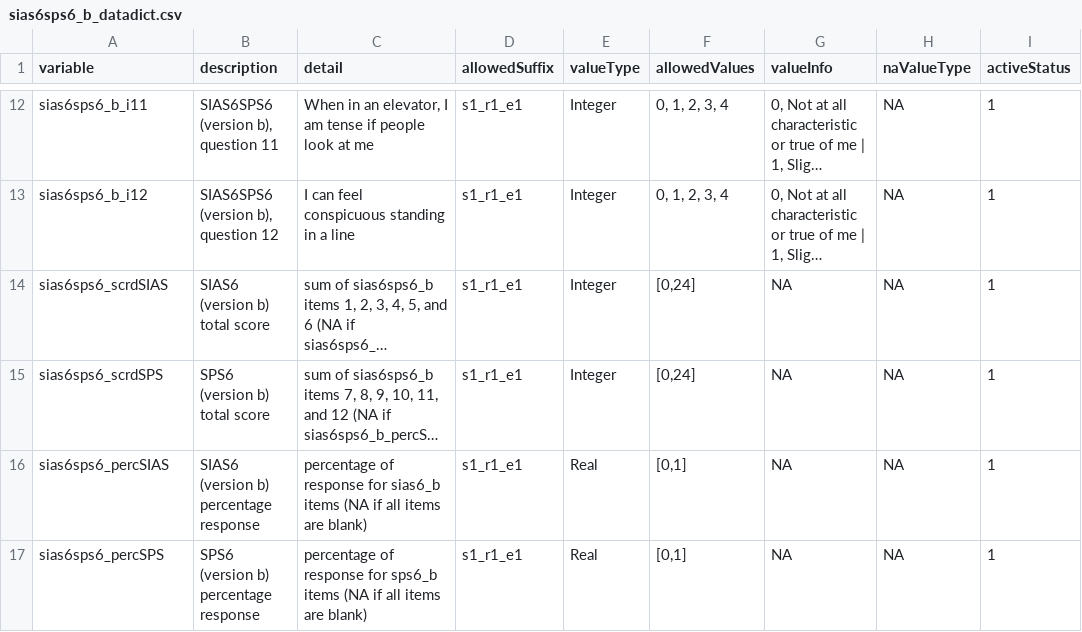
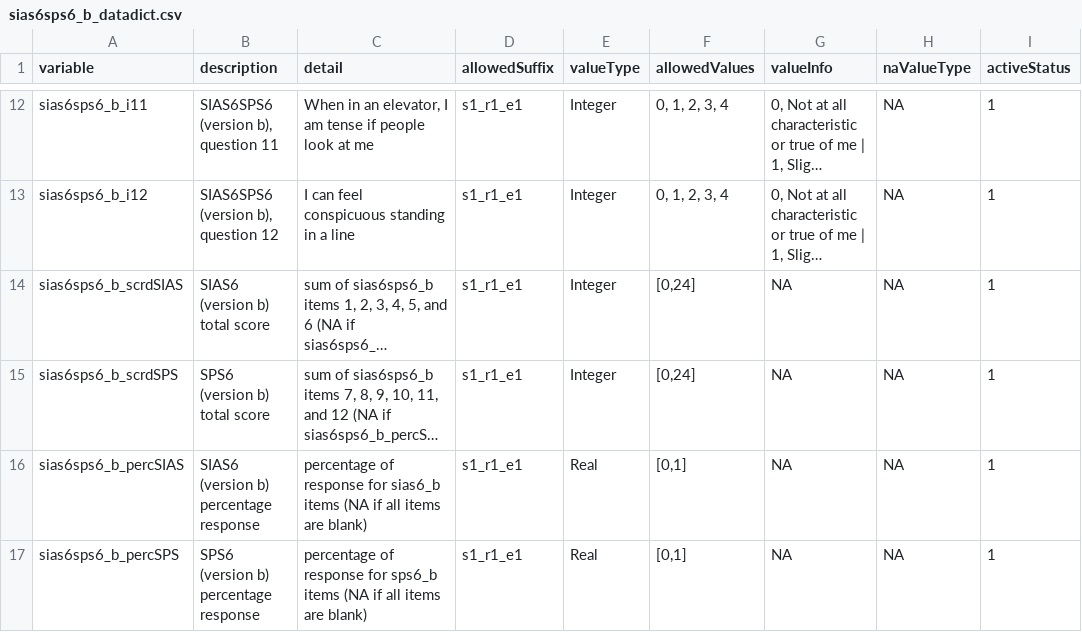
Before and after one commit to davhunt/instruments, a CSV file: sias6/sias6sps6_b/sias6sps6_b_datadict.csv, drawn as a sheet; only a part is shown, gaps mark what is left out; long unchanged cells end in …; the diff names each change by its address in the sheet, - before the commit and + after, or states it on an @@ line.

Commit message:
Correct typo

```diff
--- a/sias6/sias6sps6_b/sias6sps6_b_datadict.csv
+++ b/sias6/sias6sps6_b/sias6sps6_b_datadict.csv
-A14 (variable): sias6sps6_scrdSIAS
+A14 (variable): sias6sps6_b_scrdSIAS
-A15 (variable): sias6sps6_scrdSPS
+A15 (variable): sias6sps6_b_scrdSPS
-A16 (variable): sias6sps6_percSIAS
+A16 (variable): sias6sps6_b_percSIAS
-A17 (variable): sias6sps6_percSPS
+A17 (variable): sias6sps6_b_percSPS
```
